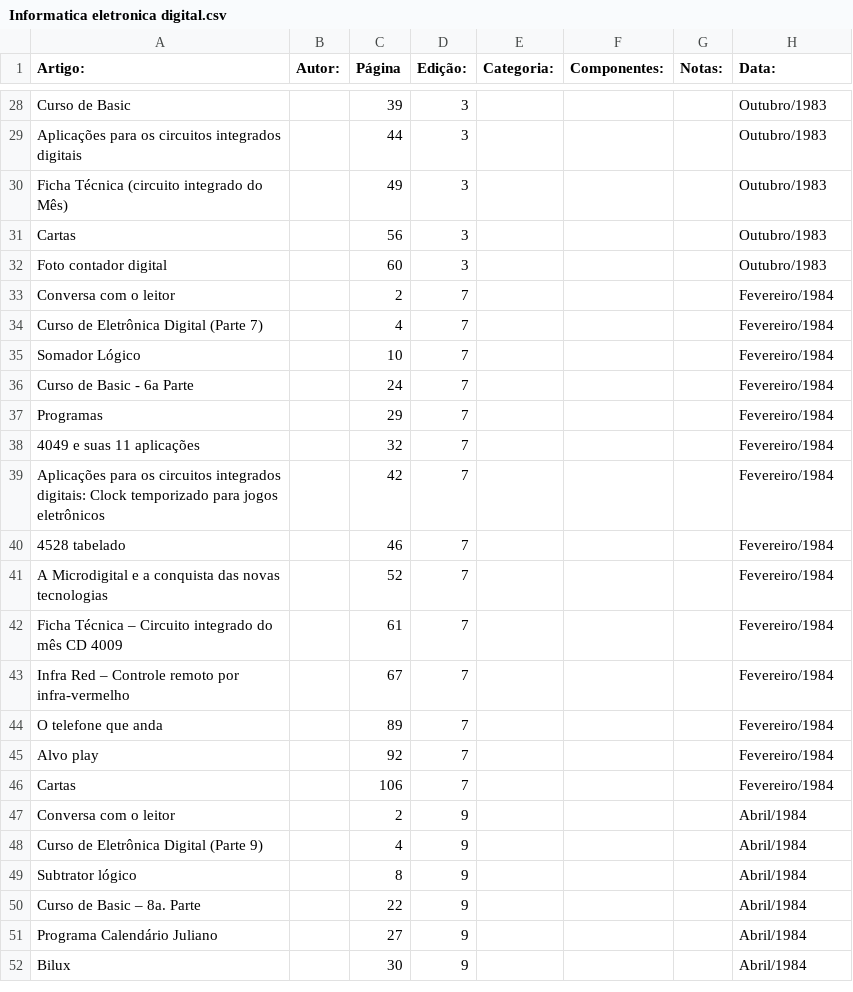
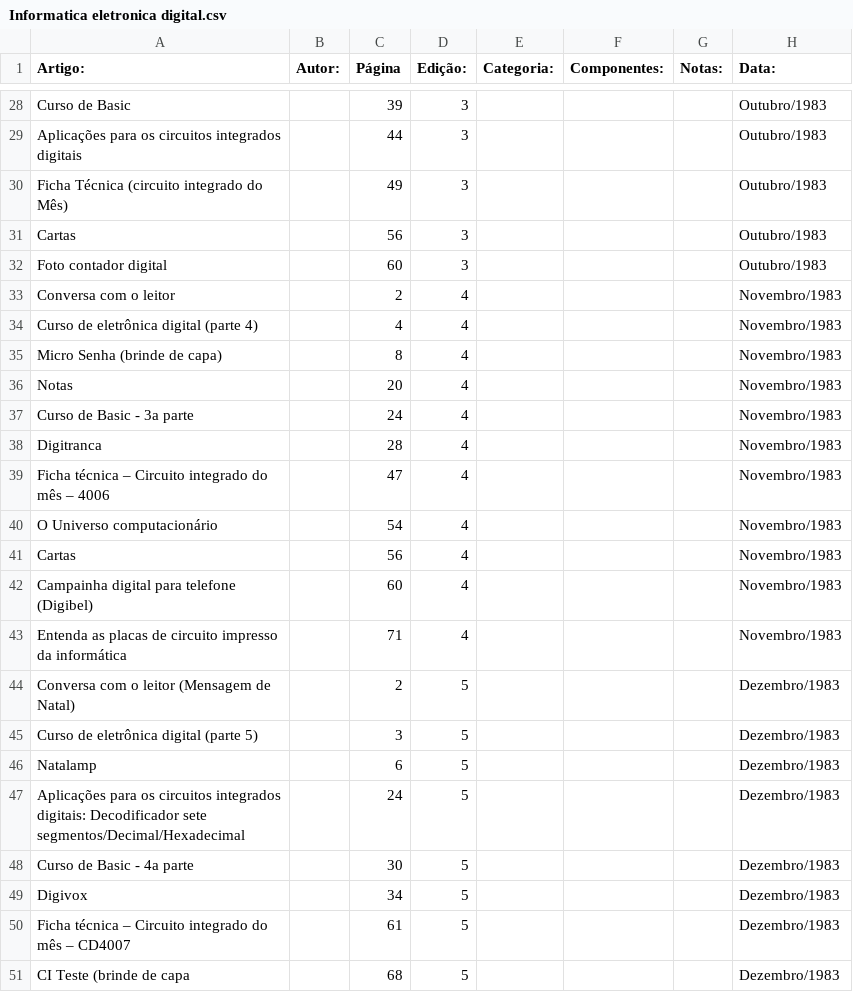
Before and after one commit to Pakequis/Indices_revistas_de_eletronica, a CSV file: Indices/Informatica eletronica digital.csv, drawn as a sheet; only a part is shown, gaps mark what is left out; the shorter side is filled out with more unchanged rows; the diff covers the shown part only; the diff names each change by its address in the sheet, - before the commit and + after, or states it on an @@ line.

Commit message:
Eletronica digital mais algumas

```diff
--- a/Indices/Informatica eletronica digital.csv
+++ b/Indices/Informatica eletronica digital.csv
+row 33: Conversa com o leitor |  | 2 | 4 |  |  |  | Novembro/1983
+row 34: Curso de eletrônica digital (parte 4) |  | 4 | 4 |  |  |  | Novembro/1983
+row 35: Micro Senha (brinde de capa) |  | 8 | 4 |  |  |  | Novembro/1983
+row 36: Notas |  | 20 | 4 |  |  |  | Novembro/1983
+row 37: Curso de Basic - 3a parte |  | 24 | 4 |  |  |  | Novembro/1983
+row 38: Digitranca |  | 28 | 4 |  |  |  | Novembro/1983
+row 39: Ficha técnica – Circuito integrado do mês – 4006 |  | 47 | 4 |  |  |  | Novembro/1983
+row 40: O Universo computacionário |  | 54 | 4 |  |  |  | Novembro/1983
+row 41: Cartas |  | 56 | 4 |  |  |  | Novembro/1983
+row 42: Campainha digital para telefone (Digibel) |  | 60 | 4 |  |  |  | Novembro/1983
+row 43: Entenda as placas de circuito impresso da informática |  | 71 | 4 |  |  |  | Novembro/1983
+row 44: Conversa com o leitor (Mensagem de Natal) |  | 2 | 5 |  |  |  | Dezembro/1983
+row 45: Curso de eletrônica digital (parte 5) |  | 3 | 5 |  |  |  | Dezembro/1983
+row 46: Natalamp |  | 6 | 5 |  |  |  | Dezembro/1983
+row 47: Aplicações para os circuitos integrados digitais: Decodificador sete segmentos/Decimal/Hexadecimal |  | 24 | 5 |  |  |  | Dezembro/1983
+row 48: Curso de Basic - 4a parte |  | 30 | 5 |  |  |  | Dezembro/1983
+row 49: Digivox |  | 34 | 5 |  |  |  | Dezembro/1983
+row 50: Ficha técnica – Circuito integrado do mês – CD4007 |  | 61 | 5 |  |  |  | Dezembro/1983
+row 51: CI Teste (brinde de capa |  | 68 | 5 |  |  |  | Dezembro/1983
```
Also changed, not shown: 26 added rows elsewhere in this file.
